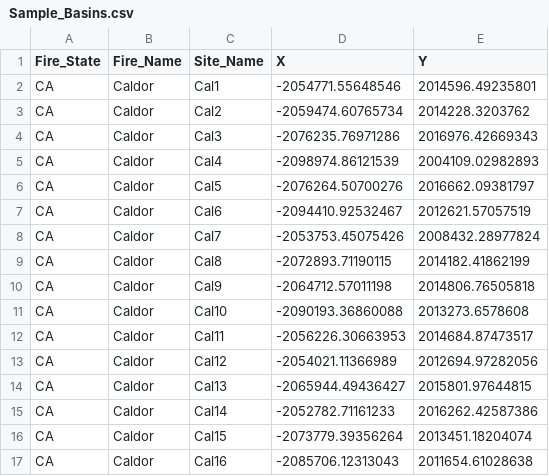
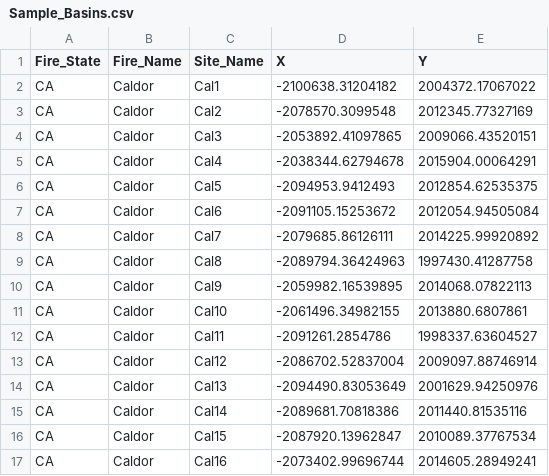
Before and after one commit to nmc-cafes/Fire-Flood-Mud, a CSV file: Sample_Basins.csv, drawn as a sheet; only a part is shown; the diff covers the shown part only.

Commit message:
Alter basin sampling -- larger half basins

```diff
--- a/Sample_Basins.csv
+++ b/Sample_Basins.csv
@@ -1,17 +1,17 @@
 "Fire_State","Fire_Name","Site_Name","X","Y"
-"CA","Caldor","Cal1",-2054771.55648546,2014596.49235801
-"CA","Caldor","Cal2",-2059474.60765734,2014228.3203762
-"CA","Caldor","Cal3",-2076235.76971286,2016976.42669343
-"CA","Caldor","Cal4",-2098974.86121539,2004109.02982893
-"CA","Caldor","Cal5",-2076264.50700276,2016662.09381797
-"CA","Caldor","Cal6",-2094410.92532467,2012621.57057519
-"CA","Caldor","Cal7",-2053753.45075426,2008432.28977824
-"CA","Caldor","Cal8",-2072893.71190115,2014182.41862199
-"CA","Caldor","Cal9",-2064712.57011198,2014806.76505818
-"CA","Caldor","Cal10",-2090193.36860088,2013273.6578608
-"CA","Caldor","Cal11",-2056226.30663953,2014684.87473517
-"CA","Caldor","Cal12",-2054021.11366989,2012694.97282056
-"CA","Caldor","Cal13",-2065944.49436427,2015801.97644815
-"CA","Caldor","Cal14",-2052782.71161233,2016262.42587386
-"CA","Caldor","Cal15",-2073779.39356264,2013451.18204074
-"CA","Caldor","Cal16",-2085706.12313043,2011654.61028638
+"CA","Caldor","Cal1",-2100638.31204182,2004372.17067022
+"CA","Caldor","Cal2",-2078570.3099548,2012345.77327169
+"CA","Caldor","Cal3",-2053892.41097865,2009066.43520151
+"CA","Caldor","Cal4",-2038344.62794678,2015904.00064291
+"CA","Caldor","Cal5",-2094953.9412493,2012854.62535375
+"CA","Caldor","Cal6",-2091105.15253672,2012054.94505084
+"CA","Caldor","Cal7",-2079685.86126111,2014225.99920892
+"CA","Caldor","Cal8",-2089794.36424963,1997430.41287758
+"CA","Caldor","Cal9",-2059982.16539895,2014068.07822113
+"CA","Caldor","Cal10",-2061496.34982155,2013880.6807861
+"CA","Caldor","Cal11",-2091261.2854786,1998337.63604527
+"CA","Caldor","Cal12",-2086702.52837004,2009097.88746914
+"CA","Caldor","Cal13",-2094490.83053649,2001629.94250976
+"CA","Caldor","Cal14",-2089681.70818386,2011440.81535116
+"CA","Caldor","Cal15",-2087920.13962847,2010089.37767534
+"CA","Caldor","Cal16",-2073402.99696744,2014605.28949241
```
Also changed, not shown: 168 edited cells elsewhere in this file, 4 other files.
